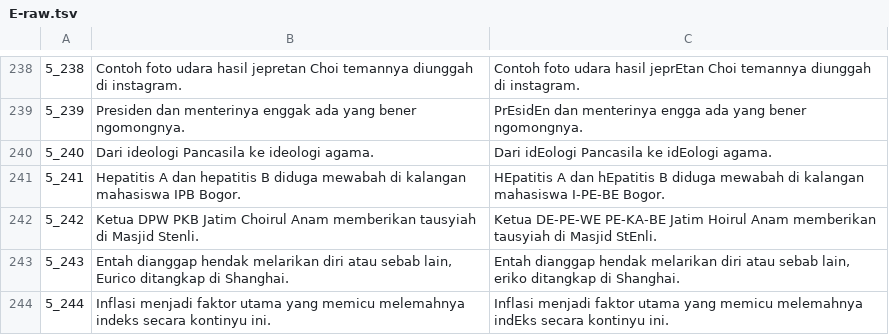
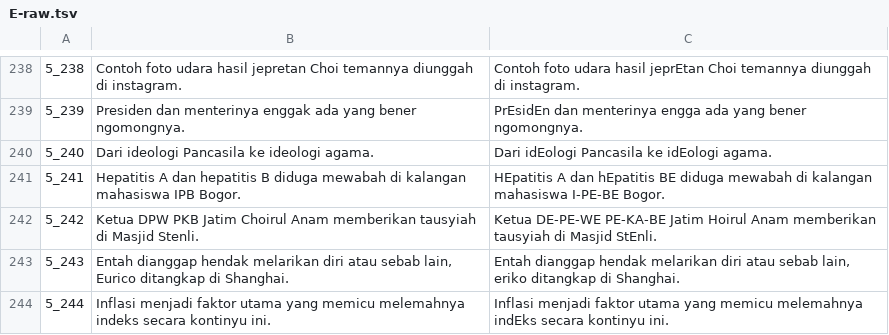
Before and after one commit to ramosjanoah/htk-pro, a TSV file: transcript/E-raw.tsv, drawn as a sheet; only a part is shown, gaps mark what is left out.

```diff
--- a/transcript/E-raw.tsv
+++ b/transcript/E-raw.tsv
@@ -240,3 +240,3 @@
 5_240	Dari ideologi Pancasila ke ideologi agama.	Dari idEologi Pancasila ke idEologi agama.
-5_241	Hepatitis A dan hepatitis B diduga mewabah di kalangan mahasiswa IPB Bogor.	HEpatitis A dan hEpatitis B diduga mewabah di kalangan mahasiswa I-PE-BE Bogor.
+5_241	Hepatitis A dan hepatitis B diduga mewabah di kalangan mahasiswa IPB Bogor.	HEpatitis A dan hEpatitis BE diduga mewabah di kalangan mahasiswa I-PE-BE Bogor.
 5_242	Ketua DPW PKB Jatim Choirul Anam memberikan tausyiah di Masjid Stenli.	Ketua DE-PE-WE PE-KA-BE Jatim Hoirul Anam memberikan tausyiah di Masjid StEnli.
```
Also changed, not shown: transcript/B-raw.tsv, transcript/I-raw.tsv, 9 other files.
